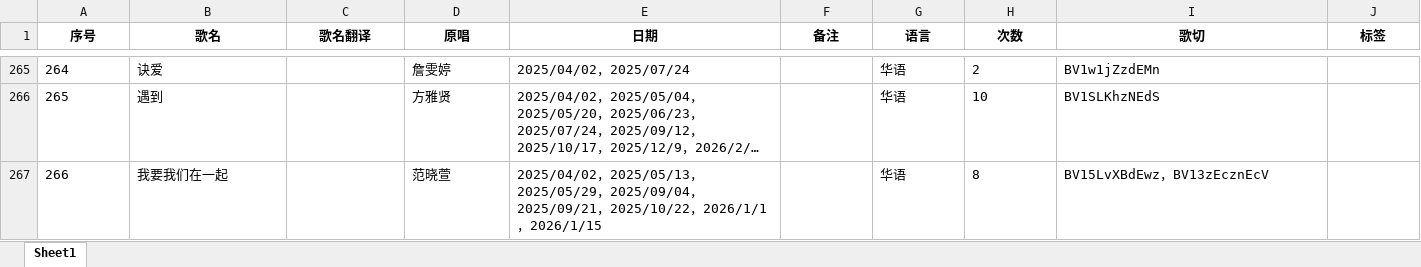
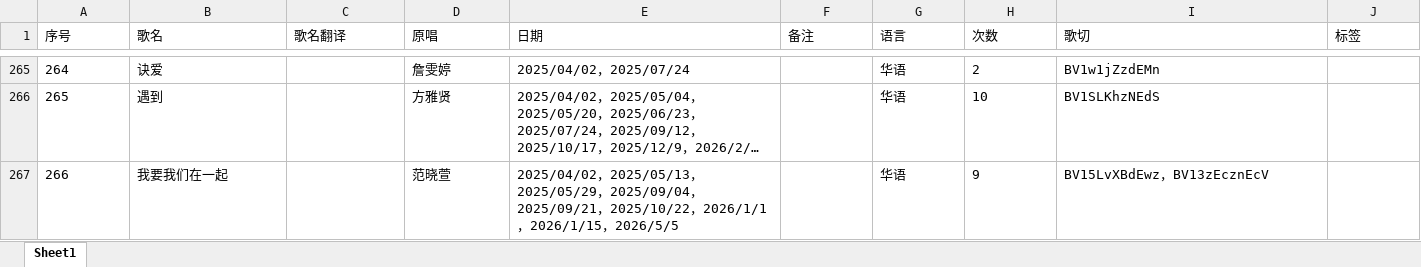
Before and after one commit to mit3urifans/mit3uri-song-list, an Excel workbook: scripts/Book1.xlsx, sheet Sheet1, drawn as a sheet; only a part is shown, gaps mark what is left out; long unchanged cells end in …; values as stored, in another font and other column widths than the file's, no borders; the diff covers the shown part only; the diff names each change by its address in the sheet, - before the commit and + after, or states it on an @@ line.

Commit message:
chore: Update song list to May 5, 2026

```diff
--- a/scripts/Book1.xlsx (sheet Sheet1)
+++ b/scripts/Book1.xlsx (sheet Sheet1)
@@ A1:J1 bold: on → off, alignment: center → left @@
-E267 (日期): …，2026/1/15
+E267 (日期): …，2026/1/15，2026/5/5
-H267 (次数): 8
+H267 (次数): 9
```
Also changed, not shown: 46 edited cells elsewhere in this sheet, 1 other file.
